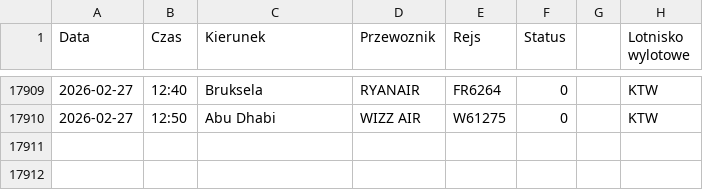
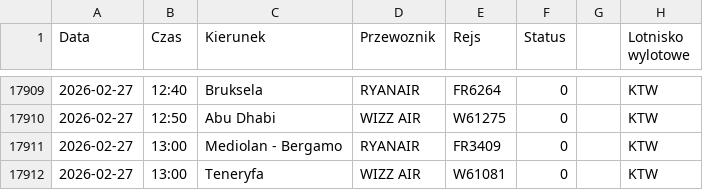
Before and after one commit to grzegorz-nowacki/departures-scraper, a CSV file: scraper/scraper_output/tabela_odlotow_KTW.csv, drawn as a sheet; only a part is shown, gaps mark what is left out.

```diff
--- a/scraper/scraper_output/tabela_odlotow_KTW.csv
+++ b/scraper/scraper_output/tabela_odlotow_KTW.csv
@@ -17910 +17910,3 @@ Data;Czas;Kierunek;Przewoznik;Rejs;Status;;Lotnisko wylotowe
 2026-02-27;12:50;Abu Dhabi;WIZZ AIR;W61275;0;;"KTW"
+2026-02-27;13:00;Mediolan - Bergamo;RYANAIR;FR3409;0;;"KTW"
+2026-02-27;13:00;Teneryfa;WIZZ AIR;W61081;0;;"KTW"
```
